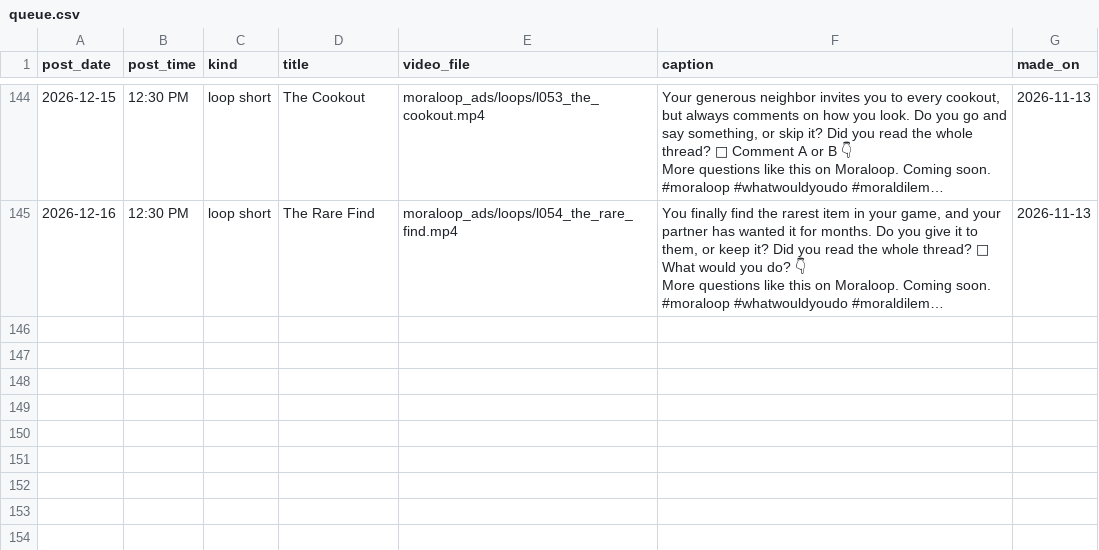
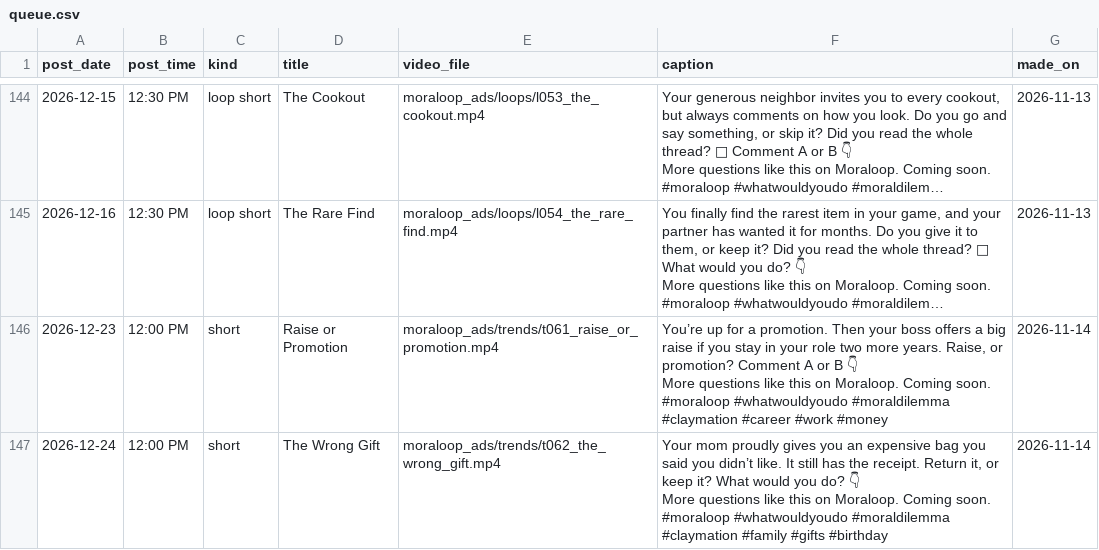
Before and after one commit to whozeek/Shark-Game, a CSV file: moraloop_ads/plan/queue.csv, drawn as a sheet; only a part is shown, gaps mark what is left out; long unchanged cells end in …; ↵ is a line break in a cell; the diff names each change by its address in the sheet, - before the commit and + after, or states it on an @@ line.

```diff
--- a/moraloop_ads/plan/queue.csv
+++ b/moraloop_ads/plan/queue.csv
+row 146: 2026-12-23 | 12:00 PM | short | Raise or Promotion | moraloop_ads/trends/t061_raise_or_promotion.mp4 | You’re up for a promotion. Then your boss offers a big raise if you stay in your role two more years. Raise, or promotion? Comment A or B 👇 ↵ More questions like this on Moraloop. Coming soon. ↵ #moraloop #whatwouldyoudo #moraldilemma #claymation #career #work #money | 2026-11-14
+row 147: 2026-12-24 | 12:00 PM | short | The Wrong Gift | moraloop_ads/trends/t062_the_wrong_gift.mp4 | Your mom proudly gives you an expensive bag you said you didn’t like. It still has the receipt. Return it, or keep it? What would you do? 👇 ↵ More questions like this on Moraloop. Coming soon. ↵ #moraloop #whatwouldyoudo #moraldilemma #claymation #family #gifts #birthday | 2026-11-14
```
Also changed, not shown: 4 other files.
